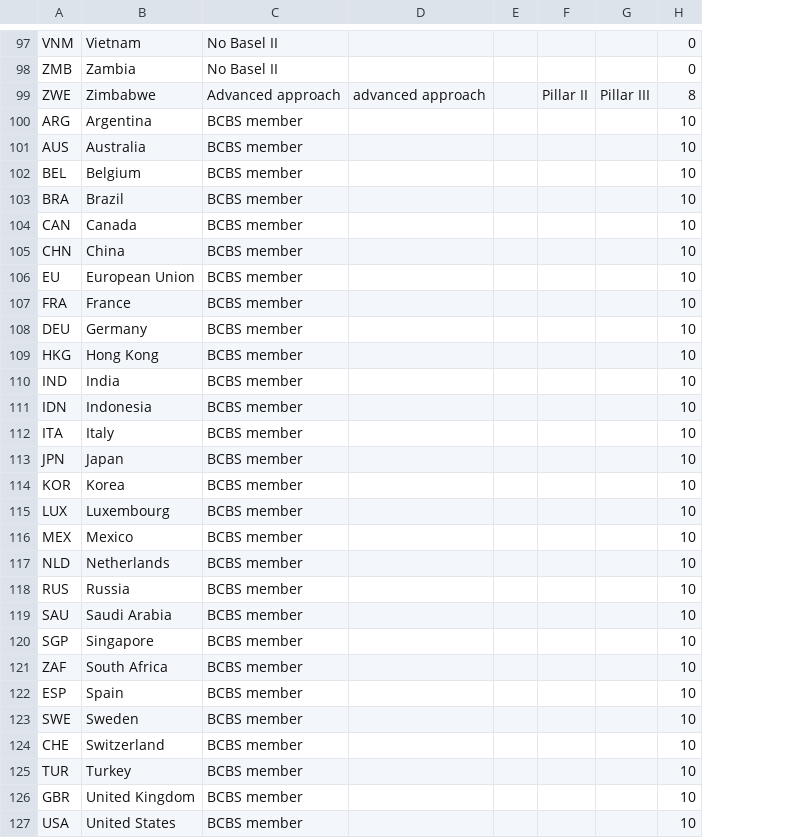
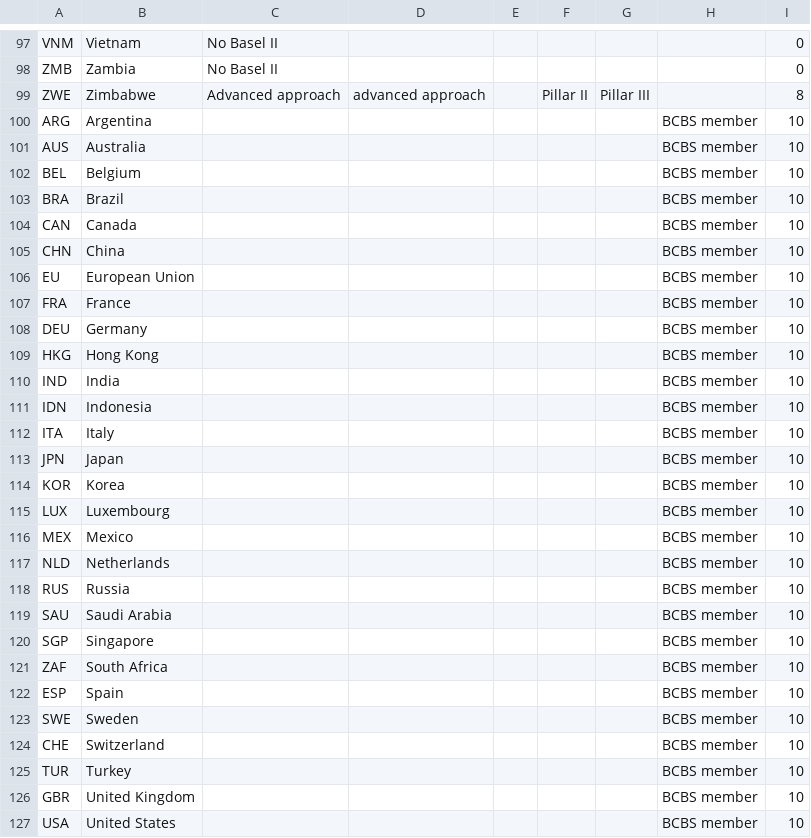
Before and after one commit to Guiz711/datavis, a CSV file: data/Basel-II-components-2015.csv, drawn as a sheet; only a part is shown, gaps mark what is left out; the diff covers the shown part only; the diff names each change by its address in the sheet, - before the commit and + after, or states it on an @@ line.

```diff
--- a/data/Basel-II-components-2015.csv
+++ b/data/Basel-II-components-2015.csv
+column H, rows 100-127: all BCBS member
-C100:C127: BCBS member
+C100:C127: (empty)
```
Also changed, not shown: 1 edited cell elsewhere in this file, data/Basel-III-by-component.csv, 4 other files.
